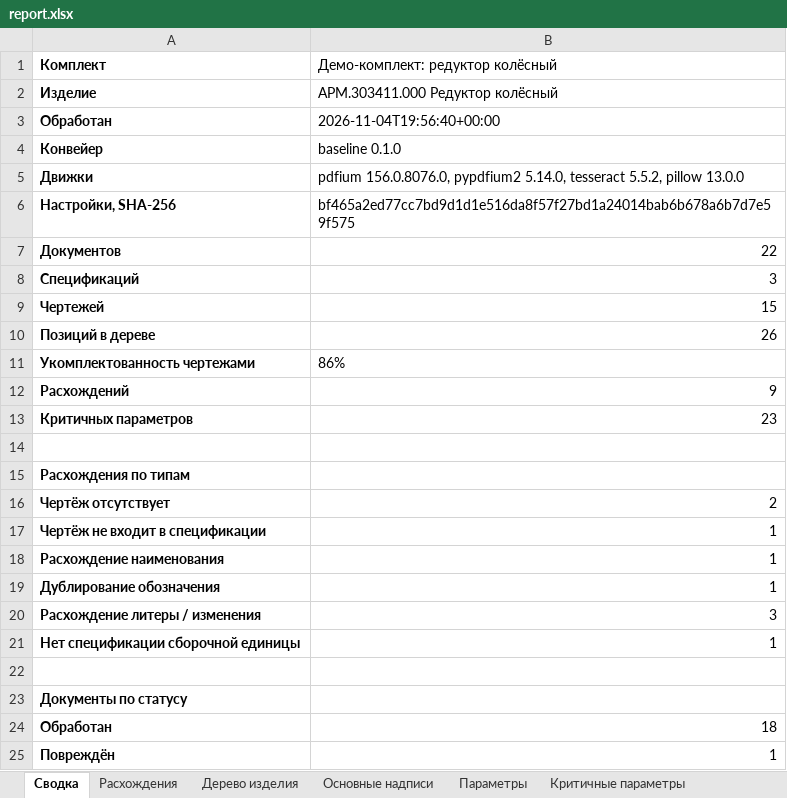
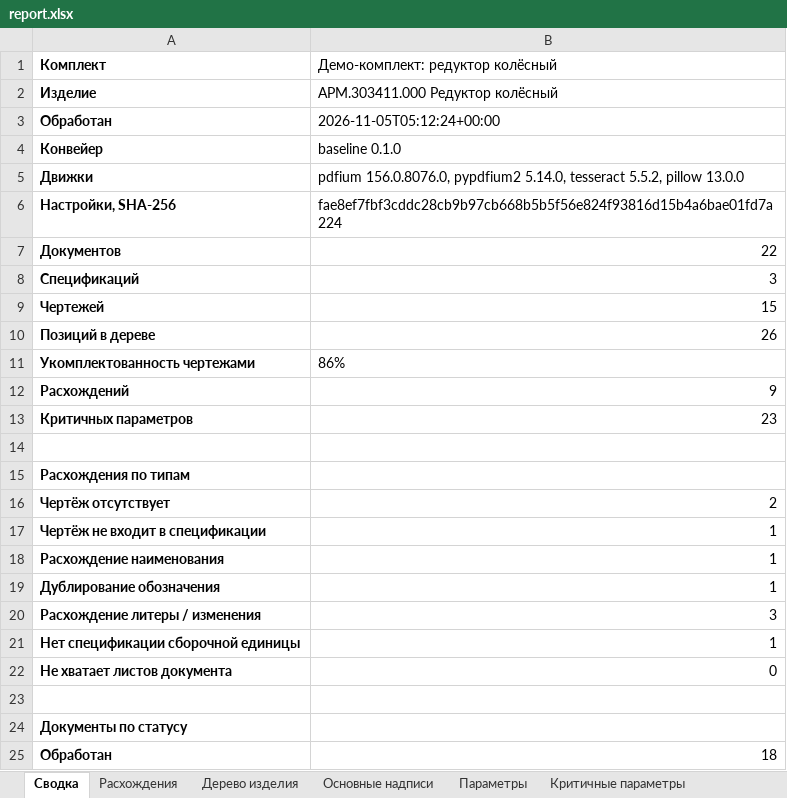
Before and after one commit to EkaterinaGrisha/ARM, an Excel workbook: frontend/public/demo/report.xlsx, sheet Сводка, drawn as a sheet; only a part is shown; the shorter side is filled out with more unchanged rows; values as stored, in another font and other column widths than the file's, no borders; the diff names each change by its address in the sheet, - before the commit and + after, or states it on an @@ line.

Commit message:
feat(kdcheck): a document kept one sheet per file is one document, and B1.SHEETS.001 for missing sheets
Stage 8 of the pipeline, plan item 4.5, ADR-0017 (proposed).

- kdcheck.tree.documents: files with one designation, one kind and different sheet numbers are sheets of one
  document; its specification or part record stays at the first sheet with the rows and parameters of every sheet,
  each value still naming its own file. A file past sheet 1 joins only when form 2a confirms it is a later sheet.
- Form 2a cells give the designation and the sheet number; the number otherwise comes from «(N)» of the file name.
- B1.SHEETS.001 (sheets_missing): the first sheet counts more sheets than the kit has, or the numbers skip one;
  «Листов» counts only when read by checks.sheets.count_methods, the text layer by default.
- Contract 1.4: DocumentInfo.sheet, DocumentInfo.sheet_of, Specification.sheets, type sheets_missing; schema, web
  types, labels and the demo report updated.
- arm-1: 37 discrepancies instead of 40, all 53 documents with a designation, 93 tree items instead of 74;
  synthetic kits: both dropped sheets found, Block 1 recall 0.724 and 0.842 instead of 0.697 and 0.816.

```diff
--- a/frontend/public/demo/report.xlsx (sheet Сводка)
+++ b/frontend/public/demo/report.xlsx (sheet Сводка)
-B3 (Демо-комплект: редуктор колёсный): 2026-11-04T19:56:40+00:00
+B3 (Демо-комплект: редуктор колёсный): 2026-11-05T05:12:24+00:00
-B6 (Демо-комплект: редуктор колёсный): bf465a2ed77cc7bd9d1d1e516da8f57f27bd1a24014bab6b678a6b7d7e59f575
+B6 (Демо-комплект: редуктор колёсный): fae8ef7fbf3cddc28cb9b97cb668b5b5f56e824f93816d15b4a6bae01fd7a224
+row 22: Не хватает листов документа | 0
```
Also changed, not shown: 32 other files.
